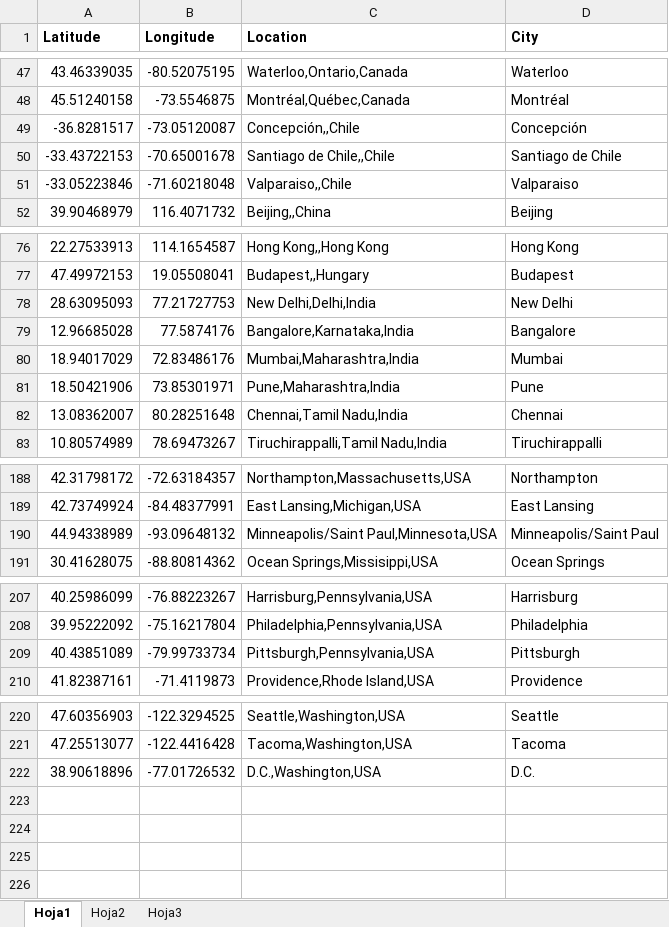
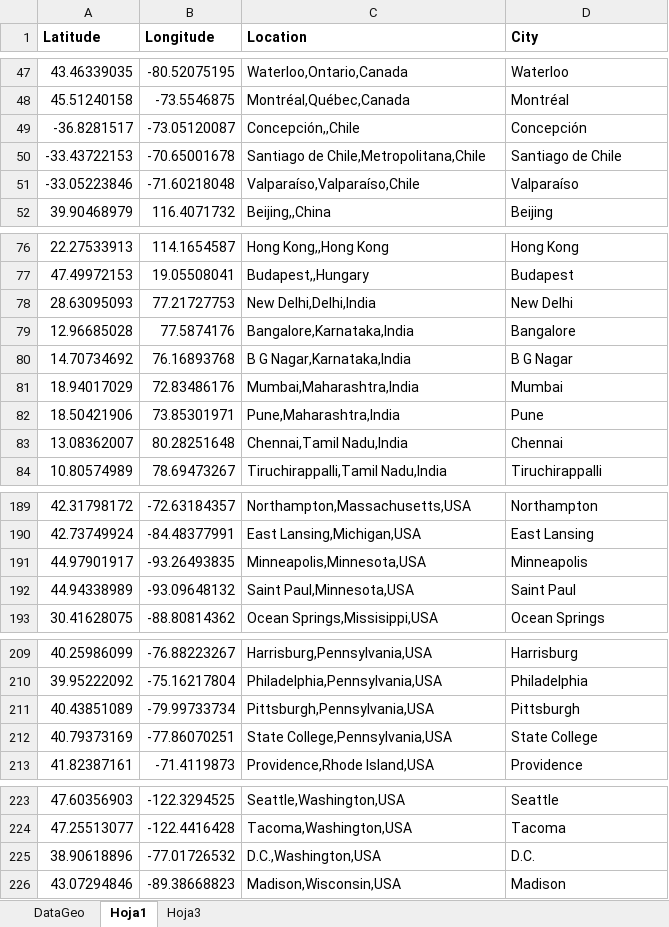
Before and after one commit to yabellini/RLadiesIWD2019, an Excel workbook: LatLong.xlsx, sheet Hoja1, drawn as a sheet; only a part is shown, gaps mark what is left out; values as stored, in another font and other column widths than the file's, no borders; addresses are those after the commit; the diff covers the shown part only; the diff names each change by its address in the sheet, - before the commit and + after, or states it on an @@ line.

```diff
--- a/LatLong.xlsx (sheet Hoja1)
+++ b/LatLong.xlsx (sheet Hoja1)
-sheet tab: Hoja2
+sheet tab: DataGeo
@@ sheet tab order changed: DataGeo | Hoja1 | Hoja3 @@
-C50 (Location): Santiago de Chile,,Chile
+C50 (Location): Santiago de Chile,Metropolitana,Chile
-C51 (Location): Valparaiso,,Chile
+C51 (Location): Valparaíso,Valparaíso,Chile
-D51 (City): Valparaiso
+D51 (City): Valparaíso
+row 80: 14.70734692 | 76.16893768 | B G Nagar,Karnataka,India | B G Nagar
+row 191: 44.97901917 | -93.26493835 | Minneapolis,Minnesota,USA | Minneapolis
-C192 (Location): Minneapolis/Saint Paul,Minnesota,USA
+C192 (Location): Saint Paul,Minnesota,USA
-D192 (City): Minneapolis/Saint Paul
+D192 (City): Saint Paul
+row 212: 40.79373169 | -77.86070251 | State College,Pennsylvania,USA | State College
+row 226: 43.07294846 | -89.38668823 | Madison,Wisconsin,USA | Madison
```
Also changed, not shown: 1 moved row and 5 edited cells elsewhere in this sheet, sheet DataGeo, formulas that keep their value, CCRL.xlsx.
